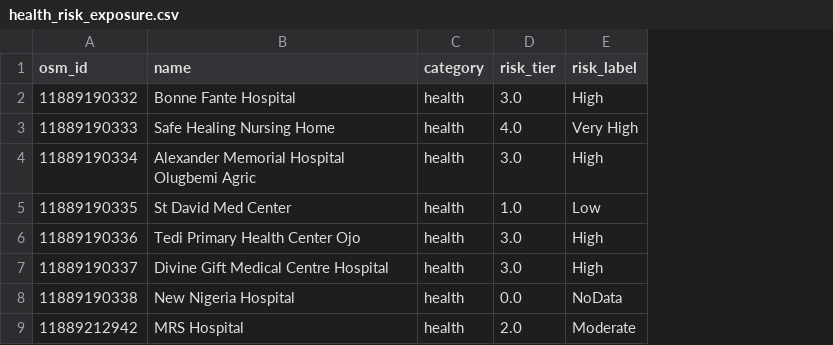
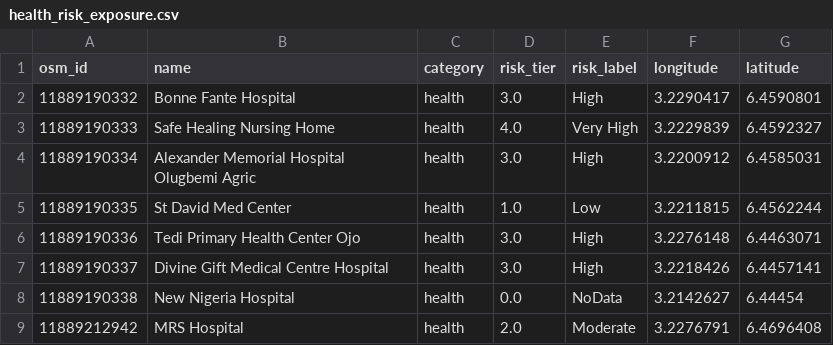
Before and after one commit to Dexsholex/GeoAID-Lagos-FloodRisk, a CSV file: outputs/health_risk_exposure.csv, drawn as a sheet; only a part is shown; the diff names each change by its address in the sheet, - before the commit and + after, or states it on an @@ line.

```diff
--- a/outputs/health_risk_exposure.csv
+++ b/outputs/health_risk_exposure.csv
+column F (longitude), rows 2-9: 3.2290417 | 3.2229839 | 3.2200912 | 3.2211815 | 3.2276148 | 3.2218426 | 3.2142627 | 3.2276791
+column G (latitude), rows 2-9: 6.4590801 | 6.4592327 | 6.4585031 | 6.4562244 | 6.4463071 | 6.4457141 | 6.44454 | 6.4696408
```
Also changed, not shown: outputs/roads_risk_exposure.csv, outputs/schools_risk_exposure.csv, 5 other files.
